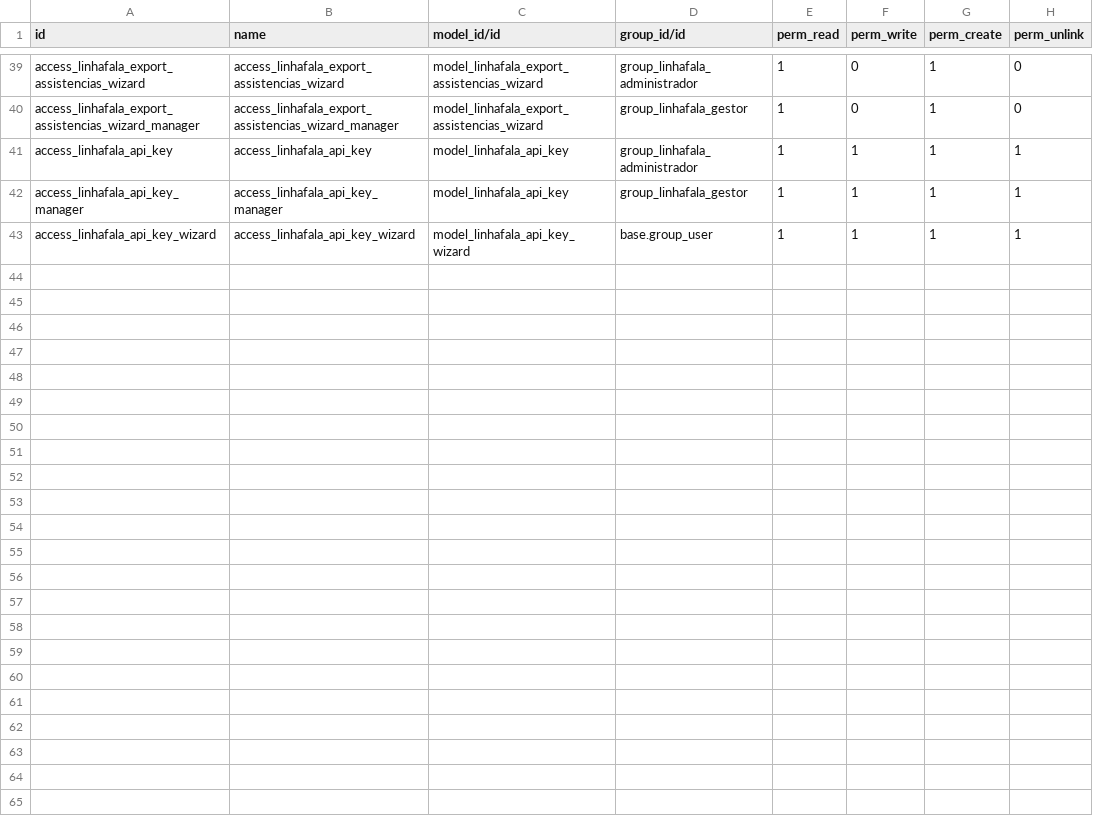
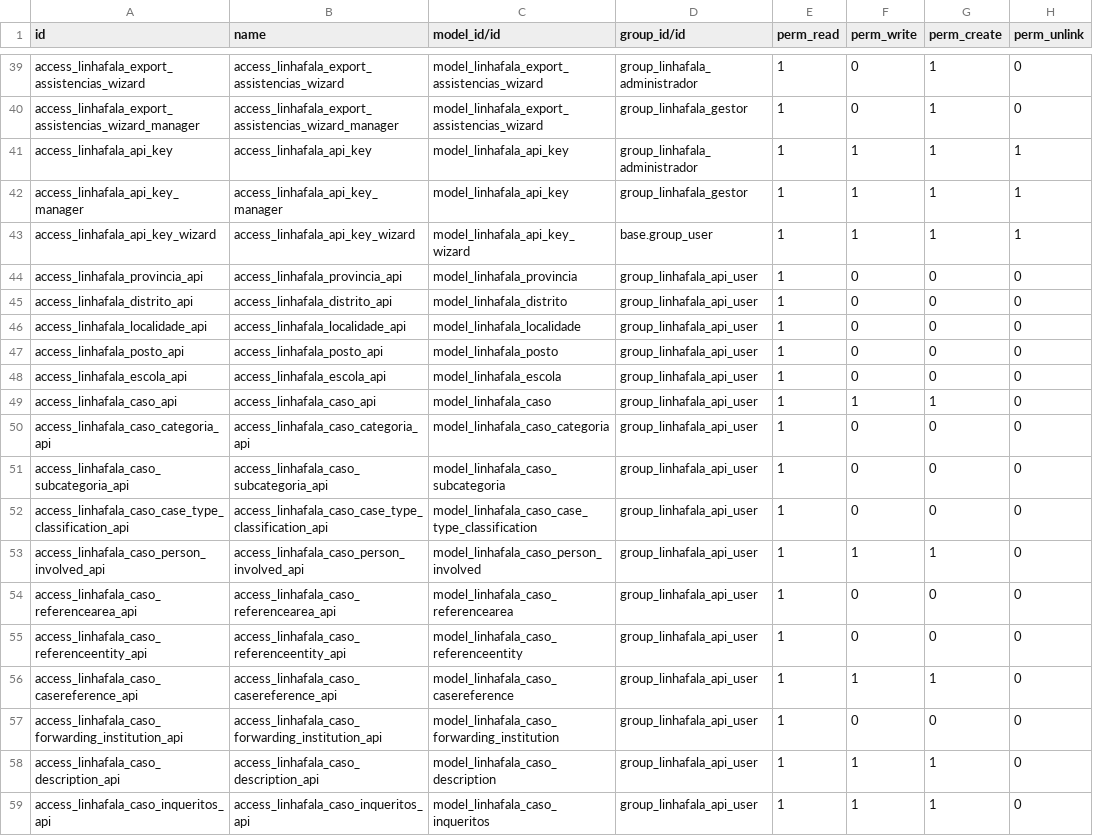
Before and after one commit to roboboinc/linhafala_odoo, a CSV file: security/ir.model.access.csv, drawn as a sheet; only a part is shown, gaps mark what is left out; the diff names each change by its address in the sheet, - before the commit and + after, or states it on an @@ line.

Commit message:
Review API to enable users other than admins can submit cases via API

```diff
--- a/security/ir.model.access.csv
+++ b/security/ir.model.access.csv
+row 44: access_linhafala_provincia_api | access_linhafala_provincia_api | model_linhafala_provincia | group_linhafala_api_user | 1 | 0 | 0 | 0
+row 45: access_linhafala_distrito_api | access_linhafala_distrito_api | model_linhafala_distrito | group_linhafala_api_user | 1 | 0 | 0 | 0
+row 46: access_linhafala_localidade_api | access_linhafala_localidade_api | model_linhafala_localidade | group_linhafala_api_user | 1 | 0 | 0 | 0
+row 47: access_linhafala_posto_api | access_linhafala_posto_api | model_linhafala_posto | group_linhafala_api_user | 1 | 0 | 0 | 0
+row 48: access_linhafala_escola_api | access_linhafala_escola_api | model_linhafala_escola | group_linhafala_api_user | 1 | 0 | 0 | 0
+row 49: access_linhafala_caso_api | access_linhafala_caso_api | model_linhafala_caso | group_linhafala_api_user | 1 | 1 | 1 | 0
+row 50: access_linhafala_caso_categoria_api | access_linhafala_caso_categoria_api | model_linhafala_caso_categoria | group_linhafala_api_user | 1 | 0 | 0 | 0
+row 51: access_linhafala_caso_subcategoria_api | access_linhafala_caso_subcategoria_api | model_linhafala_caso_subcategoria | group_linhafala_api_user | 1 | 0 | 0 | 0
+row 52: access_linhafala_caso_case_type_classification_api | access_linhafala_caso_case_type_classification_api | model_linhafala_caso_case_type_classification | group_linhafala_api_user | 1 | 0 | 0 | 0
+row 53: access_linhafala_caso_person_involved_api | access_linhafala_caso_person_involved_api | model_linhafala_caso_person_involved | group_linhafala_api_user | 1 | 1 | 1 | 0
+row 54: access_linhafala_caso_referencearea_api | access_linhafala_caso_referencearea_api | model_linhafala_caso_referencearea | group_linhafala_api_user | 1 | 0 | 0 | 0
+row 55: access_linhafala_caso_referenceentity_api | access_linhafala_caso_referenceentity_api | model_linhafala_caso_referenceentity | group_linhafala_api_user | 1 | 0 | 0 | 0
+row 56: access_linhafala_caso_casereference_api | access_linhafala_caso_casereference_api | model_linhafala_caso_casereference | group_linhafala_api_user | 1 | 1 | 1 | 0
+row 57: access_linhafala_caso_forwarding_institution_api | access_linhafala_caso_forwarding_institution_api | model_linhafala_caso_forwarding_institution | group_linhafala_api_user | 1 | 0 | 0 | 0
+row 58: access_linhafala_caso_description_api | access_linhafala_caso_description_api | model_linhafala_caso_description | group_linhafala_api_user | 1 | 1 | 1 | 0
+row 59: access_linhafala_caso_inqueritos_api | access_linhafala_caso_inqueritos_api | model_linhafala_caso_inqueritos | group_linhafala_api_user | 1 | 1 | 1 | 0
```
Also changed, not shown: 4 other files.
